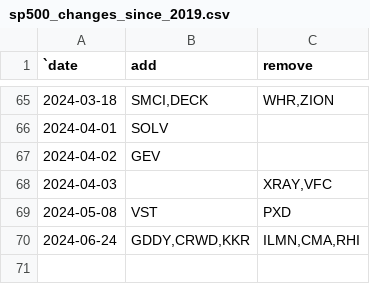
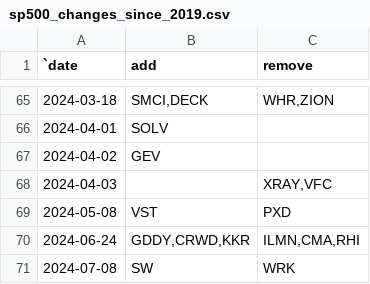
Before and after one commit to ilchen/US_Economic_Data_Analysis, a CSV file: stock_market/sp500_changes_since_2019.csv, drawn as a sheet; only a part is shown, gaps mark what is left out; the diff names each change by its address in the sheet, - before the commit and + after, or states it on an @@ line.

Commit message:
Reflected a merger of WestRock and Smurfit Kappa Group

```diff
--- a/stock_market/sp500_changes_since_2019.csv
+++ b/stock_market/sp500_changes_since_2019.csv
+row 71: 2024-07-08 | SW | WRK
```
